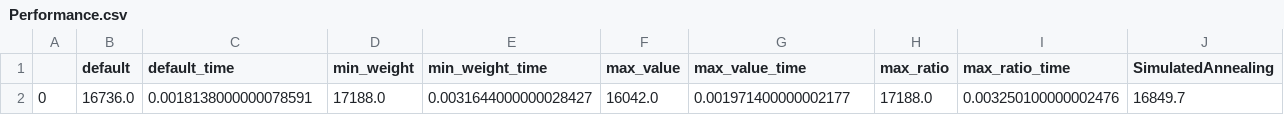
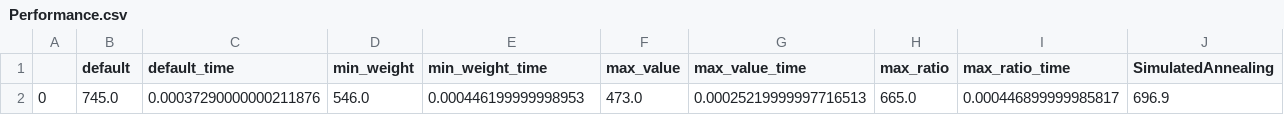
Before and after one commit to jose-tapia/Hyper-heuristic-Knapsack, a CSV file: Cache/Performance.csv, drawn as a sheet; only a part is shown; removed rows and columns are numbered as before the commit, all else as after; rows hold the shown columns only; the diff names each change by its address in the sheet, - before the commit and + after, or states it on an @@ line.

```diff
--- a/Cache/Performance.csv
+++ b/Cache/Performance.csv
-row 2: 0 | 16736.0 | 0.0018138000000078591 | 17188.0 | 0.0031644000000028427 | 16042.0 | 0.001971400000002177 | 17188.0 | 0.003250100000002476 | 16849.7
+row 2: 0 | 745.0 | 0.00037290000000211876 | 546.0 | 0.000446199999998953 | 473.0 | 0.00025219999997716513 | 665.0 | 0.000446899999985817 | 696.9
```
Also changed, not shown: Cache/traindata.csv, 7 other files.
